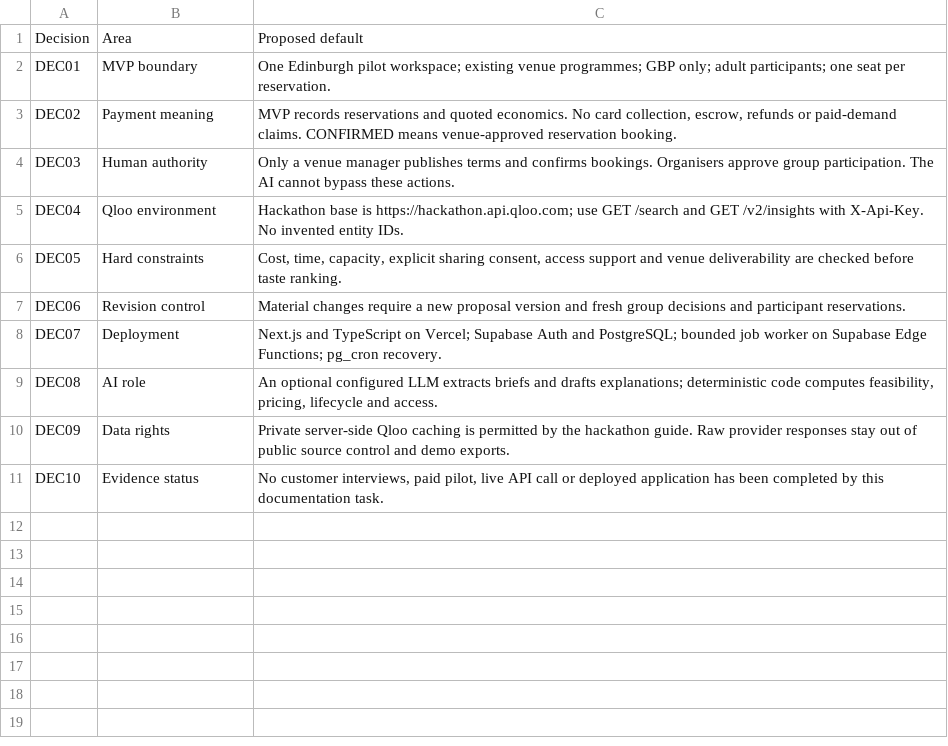
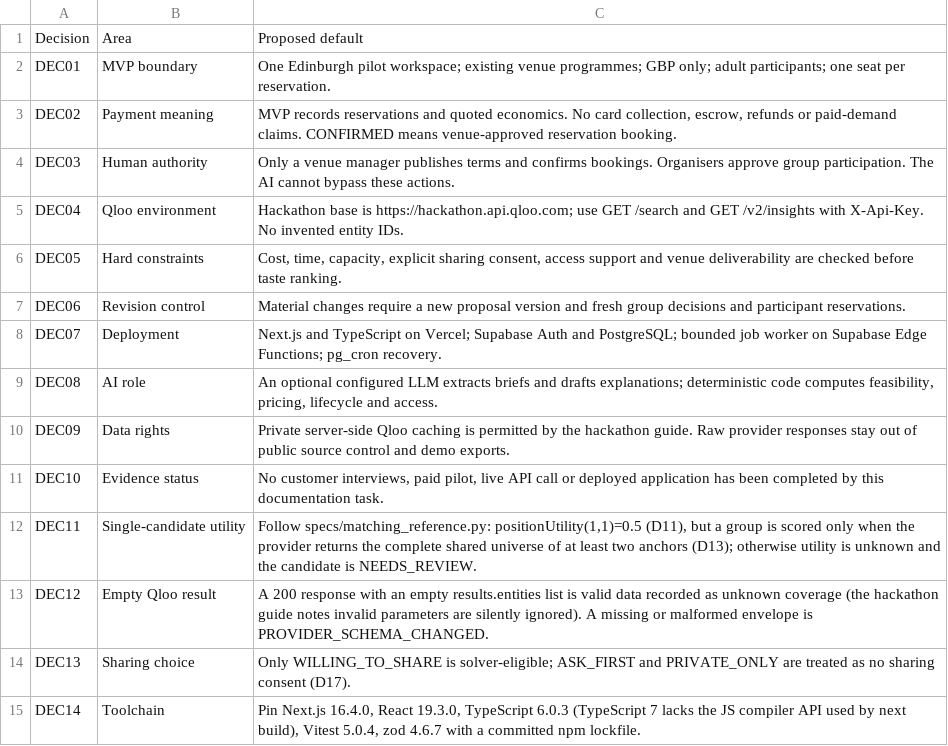
Before and after one commit to dakshverma-dev/sila-discovery, a CSV file: specs/decisions.csv, drawn as a sheet; the diff names each change by its address in the sheet, - before the commit and + after, or states it on an @@ line.

Commit message:
feat(qloo): add bounded hackathon API adapter with strict parsing
Separate /search and /v2/insights contracts against the hackathon host only,
X-Api-Key header, shared 24-call job budget, 8s timeout, four concurrent
calls and a single retry for 429/5xx/timeouts honouring Retry-After.
Malformed envelopes raise PROVIDER_SCHEMA_CHANGED; empty results stay
unknown coverage. Records DEC11-DEC14 and RISK11-RISK12.

```diff
--- a/specs/decisions.csv
+++ b/specs/decisions.csv
+row 12: DEC11 | Single-candidate utility | Follow specs/matching_reference.py: positionUtility(1,1)=0.5 (D11), but a group is scored only when the provider returns the complete shared universe of at least two anchors (D13); otherwise utility is unknown and the candidate is NEEDS_REVIEW.
+row 13: DEC12 | Empty Qloo result | A 200 response with an empty results.entities list is valid data recorded as unknown coverage (the hackathon guide notes invalid parameters are silently ignored). A missing or malformed envelope is PROVIDER_SCHEMA_CHANGED.
+row 14: DEC13 | Sharing choice | Only WILLING_TO_SHARE is solver-eligible; ASK_FIRST and PRIVATE_ONLY are treated as no sharing consent (D17).
+row 15: DEC14 | Toolchain | Pin Next.js 16.4.0, React 19.3.0, TypeScript 6.0.3 (TypeScript 7 lacks the JS compiler API used by next build), Vitest 5.0.4, zod 4.6.7 with a committed npm lockfile.
```
Also changed, not shown: specs/risks.csv, 6 other files.
